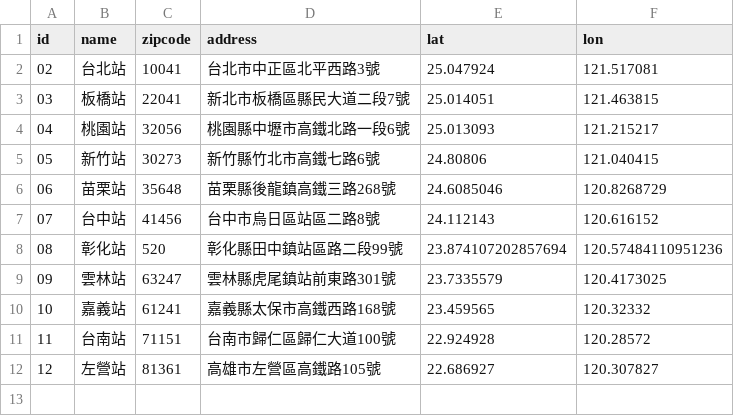
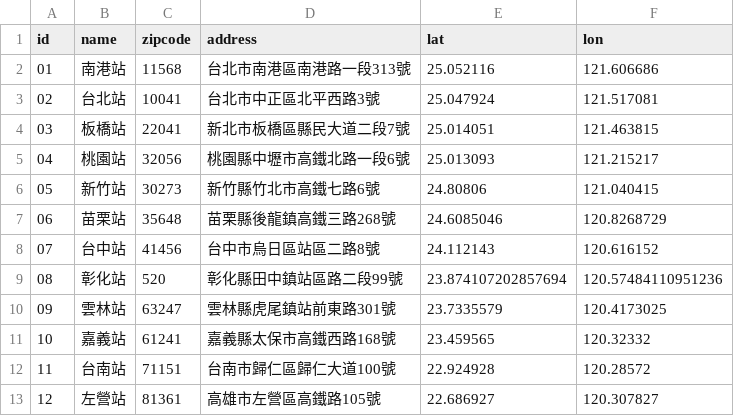
Before and after one commit to repeat/taiwan-high-speed-rail-stations, a CSV file: hsr.csv, drawn as a sheet.

Commit message:
Add Nangang station.

```diff
--- a/hsr.csv
+++ b/hsr.csv
@@ -1,2 +1,3 @@
 id,name,zipcode,address,lat,lon
+01,南港站,11568,台北市南港區南港路一段313號,25.052116,121.606686
 02,台北站,10041,台北市中正區北平西路3號,25.047924,121.517081
```
